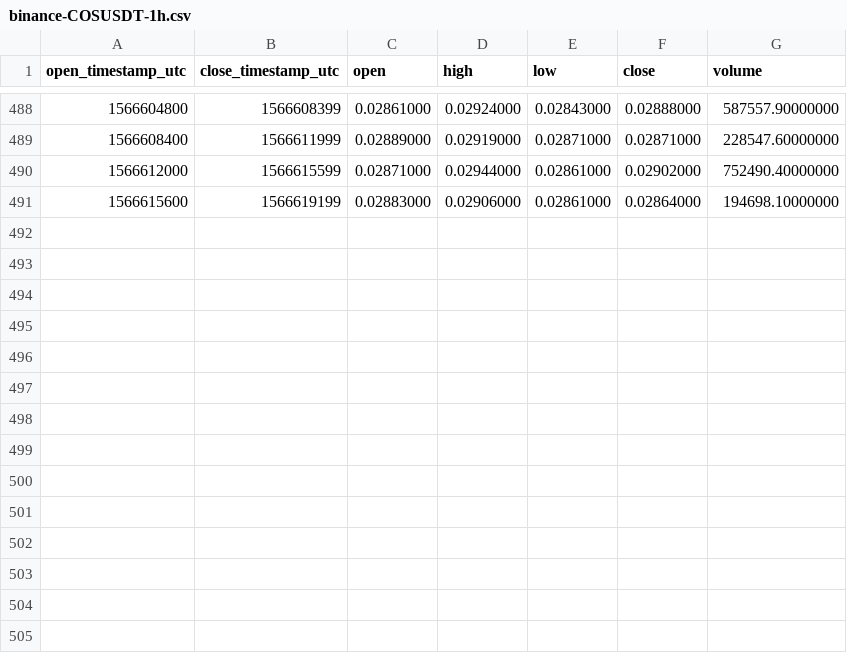
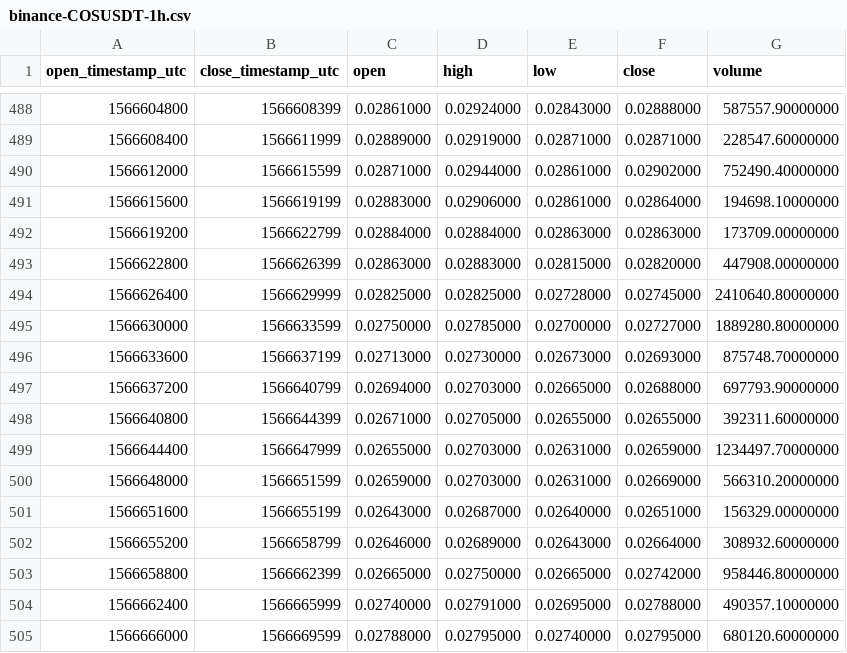
Before and after one commit to cryptobigbro/binance-COSUSDT, a CSV file: binance-COSUSDT-1h.csv, drawn as a sheet; only a part is shown, gaps mark what is left out; the diff names each change by its address in the sheet, - before the commit and + after, or states it on an @@ line.

Commit message:
Update OHLCV data.

```diff
--- a/binance-COSUSDT-1h.csv
+++ b/binance-COSUSDT-1h.csv
+row 492: 1566619200 | 1566622799 | 0.02884000 | 0.02884000 | 0.02863000 | 0.02863000 | 173709.00000000
+row 493: 1566622800 | 1566626399 | 0.02863000 | 0.02883000 | 0.02815000 | 0.02820000 | 447908.00000000
+row 494: 1566626400 | 1566629999 | 0.02825000 | 0.02825000 | 0.02728000 | 0.02745000 | 2410640.80000000
+row 495: 1566630000 | 1566633599 | 0.02750000 | 0.02785000 | 0.02700000 | 0.02727000 | 1889280.80000000
+row 496: 1566633600 | 1566637199 | 0.02713000 | 0.02730000 | 0.02673000 | 0.02693000 | 875748.70000000
+row 497: 1566637200 | 1566640799 | 0.02694000 | 0.02703000 | 0.02665000 | 0.02688000 | 697793.90000000
+row 498: 1566640800 | 1566644399 | 0.02671000 | 0.02705000 | 0.02655000 | 0.02655000 | 392311.60000000
+row 499: 1566644400 | 1566647999 | 0.02655000 | 0.02703000 | 0.02631000 | 0.02659000 | 1234497.70000000
+row 500: 1566648000 | 1566651599 | 0.02659000 | 0.02703000 | 0.02631000 | 0.02669000 | 566310.20000000
+row 501: 1566651600 | 1566655199 | 0.02643000 | 0.02687000 | 0.02640000 | 0.02651000 | 156329.00000000
+row 502: 1566655200 | 1566658799 | 0.02646000 | 0.02689000 | 0.02643000 | 0.02664000 | 308932.60000000
+row 503: 1566658800 | 1566662399 | 0.02665000 | 0.02750000 | 0.02665000 | 0.02742000 | 958446.80000000
+row 504: 1566662400 | 1566665999 | 0.02740000 | 0.02791000 | 0.02695000 | 0.02788000 | 490357.10000000
+row 505: 1566666000 | 1566669599 | 0.02788000 | 0.02795000 | 0.02740000 | 0.02795000 | 680120.60000000
```
Also changed, not shown: 1 other file.
